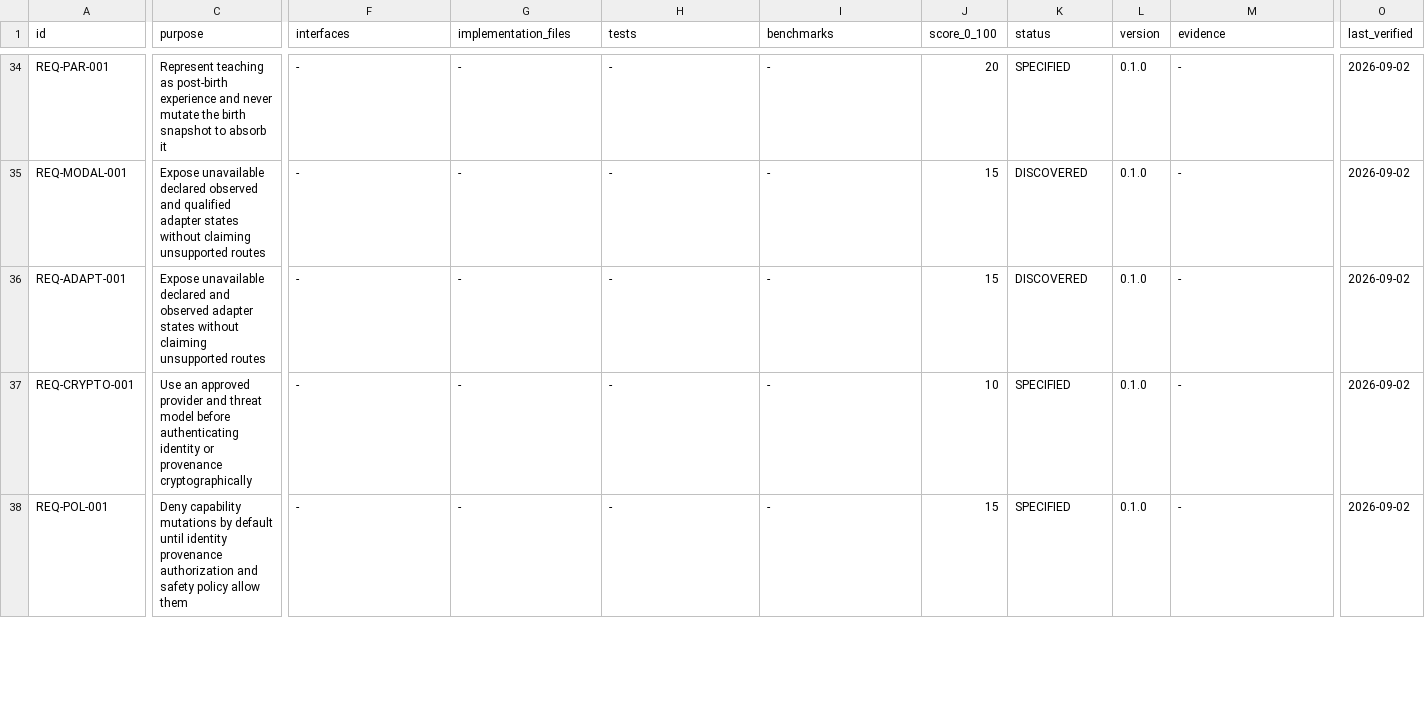
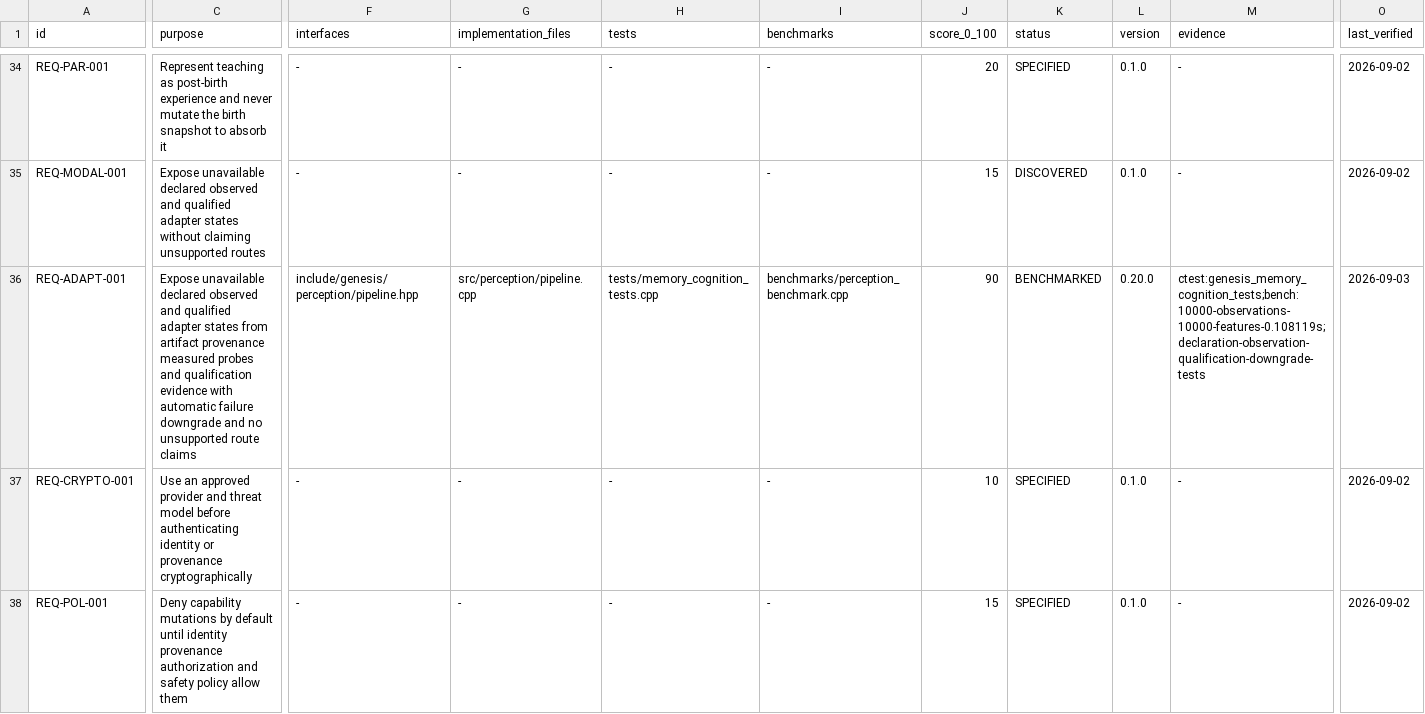
Before and after one commit to jayprophit/Genesis, a TSV file: registry/requirements.tsv, drawn as a sheet; only a part is shown, gaps mark what is left out; the diff covers the shown part only; the diff names each change by its address in the sheet, - before the commit and + after, or states it on an @@ line.

Commit message:
Add evidence-gated perception grounding

```diff
--- a/registry/requirements.tsv
+++ b/registry/requirements.tsv
-C36 (purpose): …unavailable declared and observed adapter states without claiming unsupported routes
+C36 (purpose): …unavailable declared observed and qualified adapter states from artifact provenance measured probes and qualification evidence with automatic failure downgrade and no unsupported route claims
-F36 (interfaces): -
+F36 (interfaces): include/genesis/perception/pipeline.hpp
-G36 (implementation_files): -
+G36 (implementation_files): src/perception/pipeline.cpp
-H36 (tests): -
+H36 (tests): tests/memory_cognition_tests.cpp
-I36 (benchmarks): -
+I36 (benchmarks): benchmarks/perception_benchmark.cpp
-J36 (score_0_100): 15
+J36 (score_0_100): 90
-K36 (status): DISCOVERED
+K36 (status): BENCHMARKED
-L36 (version): 0.1.0
+L36 (version): 0.20.0
-M36 (evidence): -
+M36 (evidence): ctest:genesis_memory_cognition_tests;bench:10000-observations-10000-features-0.108119s;declaration-observation-qualification-downgrade-tests
-O36 (last_verified): 2026-09-02
+O36 (last_verified): 2026-09-03
```
Also changed, not shown: 1 added row elsewhere in this file, registry/capabilities.tsv, registry/completion_components.tsv, 7 other files.
